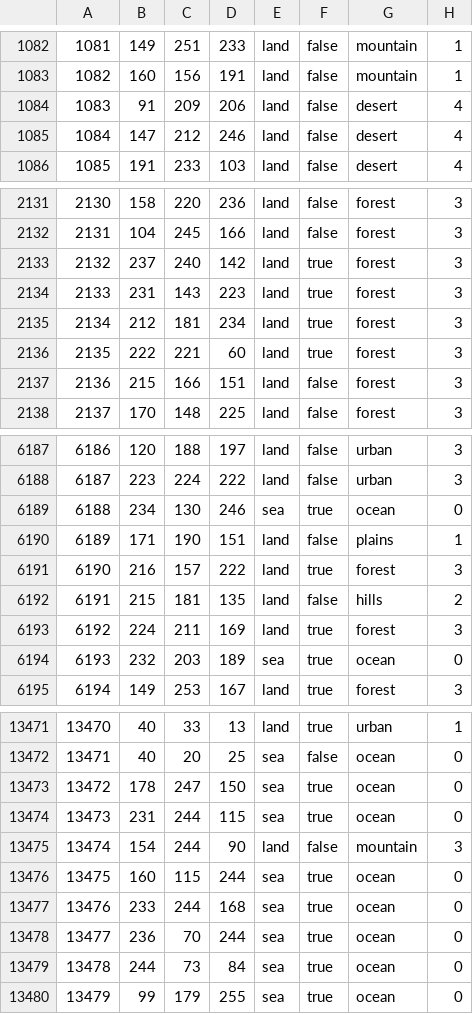
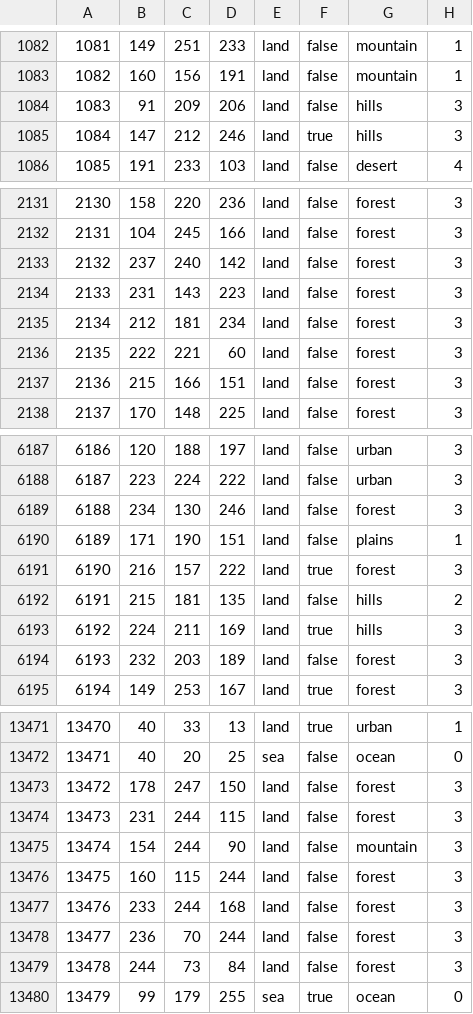
Before and after one commit to generalisofficial/dragonborn-hoi4, a CSV file: map/definition.csv, drawn as a sheet; only a part is shown, gaps mark what is left out; the diff covers the shown part only.

```diff
--- a/map/definition.csv
+++ b/map/definition.csv
@@ -1083,4 +1083,4 @@
 1082;160;156;191;land;false;mountain;1
-1083;91;209;206;land;false;desert;4
-1084;147;212;246;land;false;desert;4
+1083;91;209;206;land;false;hills;3
+1084;147;212;246;land;true;hills;3
 1085;191;233;103;land;false;desert;4
@@ -2132,6 +2132,6 @@
 2131;104;245;166;land;false;forest;3
-2132;237;240;142;land;true;forest;3
-2133;231;143;223;land;true;forest;3
-2134;212;181;234;land;true;forest;3
-2135;222;221;60;land;true;forest;3
+2132;237;240;142;land;false;forest;3
+2133;231;143;223;land;false;forest;3
+2134;212;181;234;land;false;forest;3
+2135;222;221;60;land;false;forest;3
 2136;215;166;151;land;false;forest;3
@@ -6188,3 +6188,3 @@
 6187;223;224;222;land;false;urban;3
-6188;234;130;246;sea;true;ocean;0
+6188;234;130;246;land;false;forest;3
 6189;171;190;151;land;false;plains;1
@@ -6192,4 +6192,4 @@
 6191;215;181;135;land;false;hills;2
-6192;224;211;169;land;true;forest;3
-6193;232;203;189;sea;true;ocean;0
+6192;224;211;169;land;true;hills;3
+6193;232;203;189;land;false;forest;3
 6194;149;253;167;land;true;forest;3
@@ -13472,9 +13472,9 @@
 13471;40;20;25;sea;false;ocean;0
-13472;178;247;150;sea;true;ocean;0
-13473;231;244;115;sea;true;ocean;0
+13472;178;247;150;land;false;forest;3
+13473;231;244;115;land;false;forest;3
 13474;154;244;90;land;false;mountain;3
-13475;160;115;244;sea;true;ocean;0
-13476;233;244;168;sea;true;ocean;0
-13477;236;70;244;sea;true;ocean;0
-13478;244;73;84;sea;true;ocean;0
+13475;160;115;244;land;false;forest;3
+13476;233;244;168;land;false;forest;3
+13477;236;70;244;land;false;forest;3
+13478;244;73;84;land;false;forest;3
 13479;99;179;255;sea;true;ocean;0
```
Also changed, not shown: 27 edited cells elsewhere in this file, map/adjacencies.csv, 34 other files.
